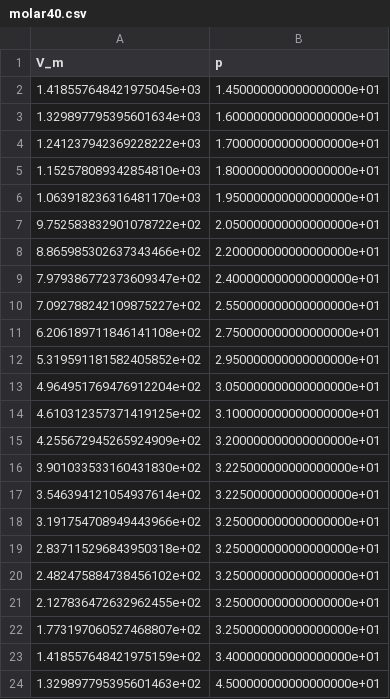
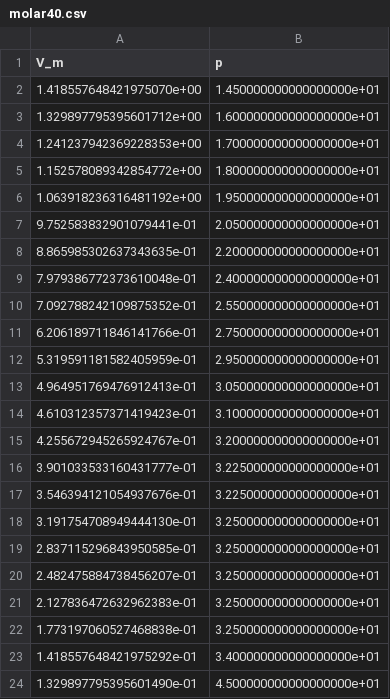
Before and after one commit to ces42/praktikum1, a CSV file: ZUS/Daten/molar40.csv, drawn as a sheet.

```diff
--- a/ZUS/Daten/molar40.csv
+++ b/ZUS/Daten/molar40.csv
@@ -1,24 +1,24 @@
 V_m,p
-1.418557648421975045e+03,1.450000000000000000e+01
-1.329897795395601634e+03,1.600000000000000000e+01
-1.241237942369228222e+03,1.700000000000000000e+01
-1.152578089342854810e+03,1.800000000000000000e+01
-1.063918236316481170e+03,1.950000000000000000e+01
-9.752583832901078722e+02,2.050000000000000000e+01
-8.865985302637343466e+02,2.200000000000000000e+01
-7.979386772373609347e+02,2.400000000000000000e+01
-7.092788242109875227e+02,2.550000000000000000e+01
-6.206189711846141108e+02,2.750000000000000000e+01
-5.319591181582405852e+02,2.950000000000000000e+01
-4.964951769476912204e+02,3.050000000000000000e+01
-4.610312357371419125e+02,3.100000000000000000e+01
-4.255672945265924909e+02,3.200000000000000000e+01
-3.901033533160431830e+02,3.225000000000000000e+01
-3.546394121054937614e+02,3.225000000000000000e+01
-3.191754708949443966e+02,3.250000000000000000e+01
-2.837115296843950318e+02,3.250000000000000000e+01
-2.482475884738456102e+02,3.250000000000000000e+01
-2.127836472632962455e+02,3.250000000000000000e+01
-1.773197060527468807e+02,3.250000000000000000e+01
-1.418557648421975159e+02,3.400000000000000000e+01
-1.329897795395601463e+02,4.500000000000000000e+01
+1.418557648421975070e+00,1.450000000000000000e+01
+1.329897795395601712e+00,1.600000000000000000e+01
+1.241237942369228353e+00,1.700000000000000000e+01
+1.152578089342854772e+00,1.800000000000000000e+01
+1.063918236316481192e+00,1.950000000000000000e+01
+9.752583832901079441e-01,2.050000000000000000e+01
+8.865985302637343635e-01,2.200000000000000000e+01
+7.979386772373610048e-01,2.400000000000000000e+01
+7.092788242109875352e-01,2.550000000000000000e+01
+6.206189711846141766e-01,2.750000000000000000e+01
+5.319591181582405959e-01,2.950000000000000000e+01
+4.964951769476912413e-01,3.050000000000000000e+01
+4.610312357371419423e-01,3.100000000000000000e+01
+4.255672945265924767e-01,3.200000000000000000e+01
+3.901033533160431777e-01,3.225000000000000000e+01
+3.546394121054937676e-01,3.225000000000000000e+01
+3.191754708949444130e-01,3.250000000000000000e+01
+2.837115296843950585e-01,3.250000000000000000e+01
+2.482475884738456207e-01,3.250000000000000000e+01
+2.127836472632962383e-01,3.250000000000000000e+01
+1.773197060527468838e-01,3.250000000000000000e+01
+1.418557648421975292e-01,3.400000000000000000e+01
+1.329897795395601490e-01,4.500000000000000000e+01
```
Also changed, not shown: ZUS/Daten/35grad.csv, ZUS/Daten/molar25.csv, 10 other files.
